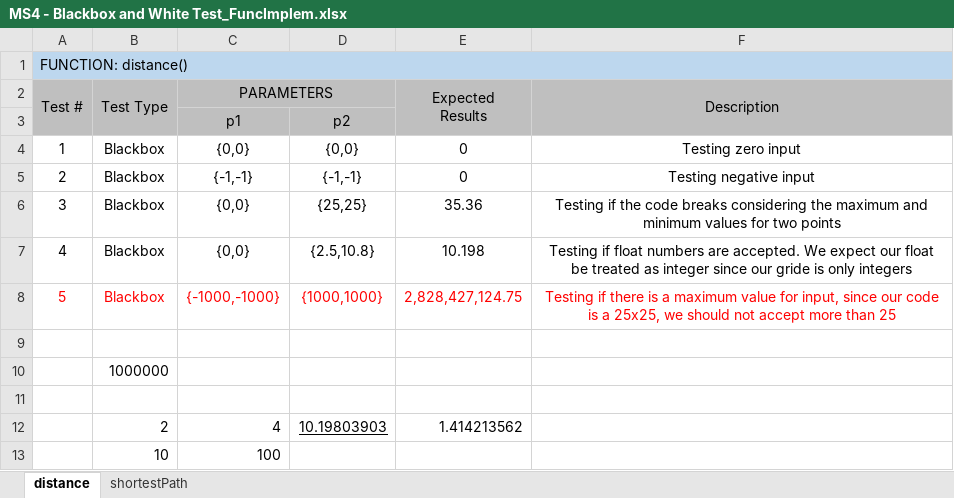
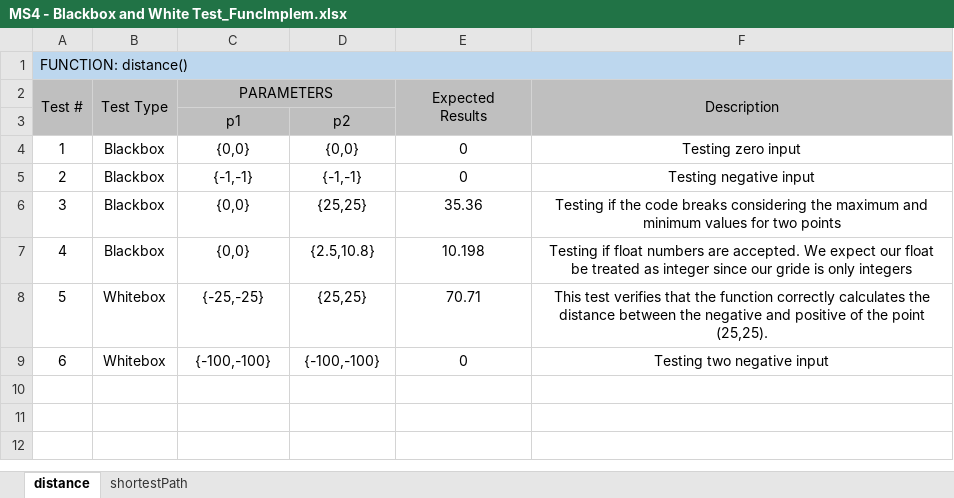
Before and after one commit to RenanAQ/TransferFiles, an Excel workbook: SFT-MS4/Project/MS4 - Blackbox and White Test_FuncImplem.xlsx, sheet distance, drawn as a sheet; values as stored, in another font and other column widths than the file's, no borders; removed rows and columns are numbered as before the commit, all else as after; the diff names each change by its address in the sheet, - before the commit and + after, or states it on an @@ line.

```diff
--- a/SFT-MS4/Project/MS4 - Blackbox and White Test_FuncImplem.xlsx (sheet distance)
+++ b/SFT-MS4/Project/MS4 - Blackbox and White Test_FuncImplem.xlsx (sheet distance)
-row 8: 5 | Blackbox | {-1000,-1000} | {1000,1000} | 2,828,427,124.75 | Testing if there is a maximum value for input, since our code is a 25x25, we should not accept more than 25
-row 8: (empty)
+row 8: 5 | Whitebox | {-25,-25} | {25,25} | 70.71 | This test verifies that the function correctly calculates the distance between the negative and positive of the point (25,25).
-row 10:  | 1000000
-row 9: (empty)
+row 9: 6 | Whitebox | {-100,-100} | {-100,-100} | 0 | Testing two negative input
-row 12:  | 2 | 4 | 10.19803903 | 1.414213562
-row 13:  | 10 | 100
```
Also changed, not shown: 55 other files.
